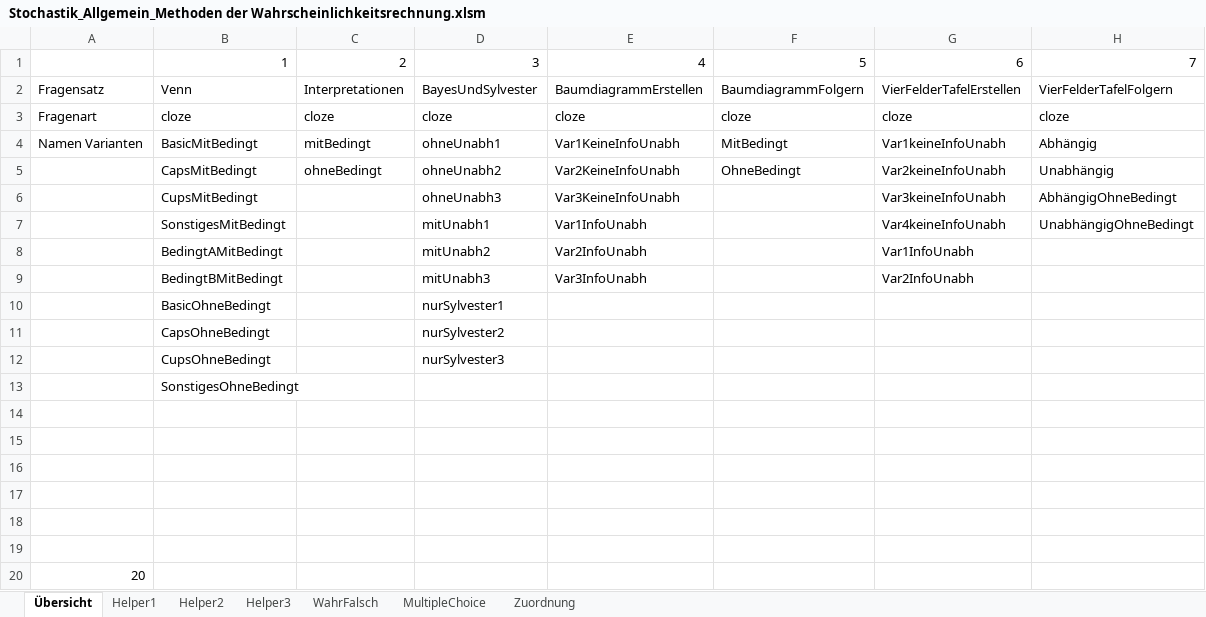
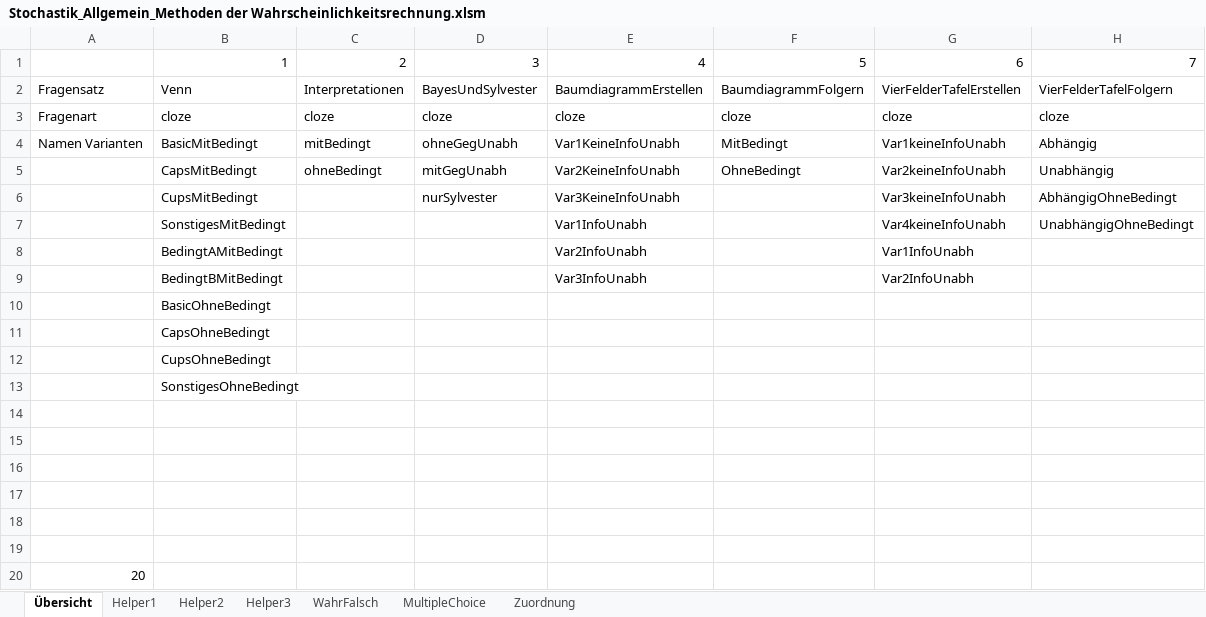
Before and after one commit to MatheDoc/digitalmath, an Excel workbook: Aufgaben/Erstellung/Stochastik_Allgemein_Methoden der Wahrscheinlichkeitsrechnung.xlsm, sheet Übersicht, drawn as a sheet; values as stored, in another font and other column widths than the file's, no borders; charts and pictures not drawn; the diff names each change by its address in the sheet, - before the commit and + after, or states it on an @@ line.

```diff
--- a/Aufgaben/Erstellung/Stochastik_Allgemein_Methoden der Wahrscheinlichkeitsrechnung.xlsm (sheet Übersicht)
+++ b/Aufgaben/Erstellung/Stochastik_Allgemein_Methoden der Wahrscheinlichkeitsrechnung.xlsm (sheet Übersicht)
-D4: ohneUnabh1
+D4: ohneGegUnabh
-D5: ohneUnabh2
+D5: mitGegUnabh
-D6: ohneUnabh3
+D6: nurSylvester
-D7: mitUnabh1
+D7: (empty)
-D8: mitUnabh2
+D8: (empty)
-D9: mitUnabh3
+D9: (empty)
-D10: nurSylvester1
+D10: (empty)
-D11: nurSylvester2
+D11: (empty)
-D12: nurSylvester3
+D12: (empty)
```
Also changed, not shown: liste.xlsx, 4 other files.
